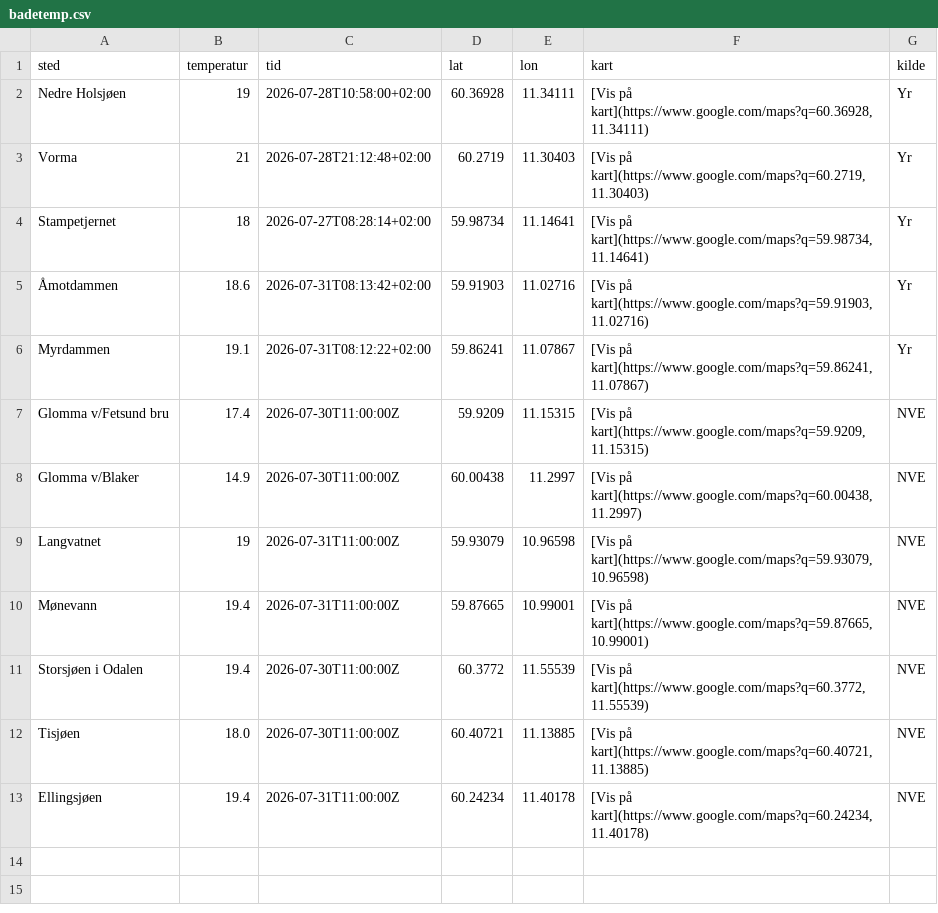
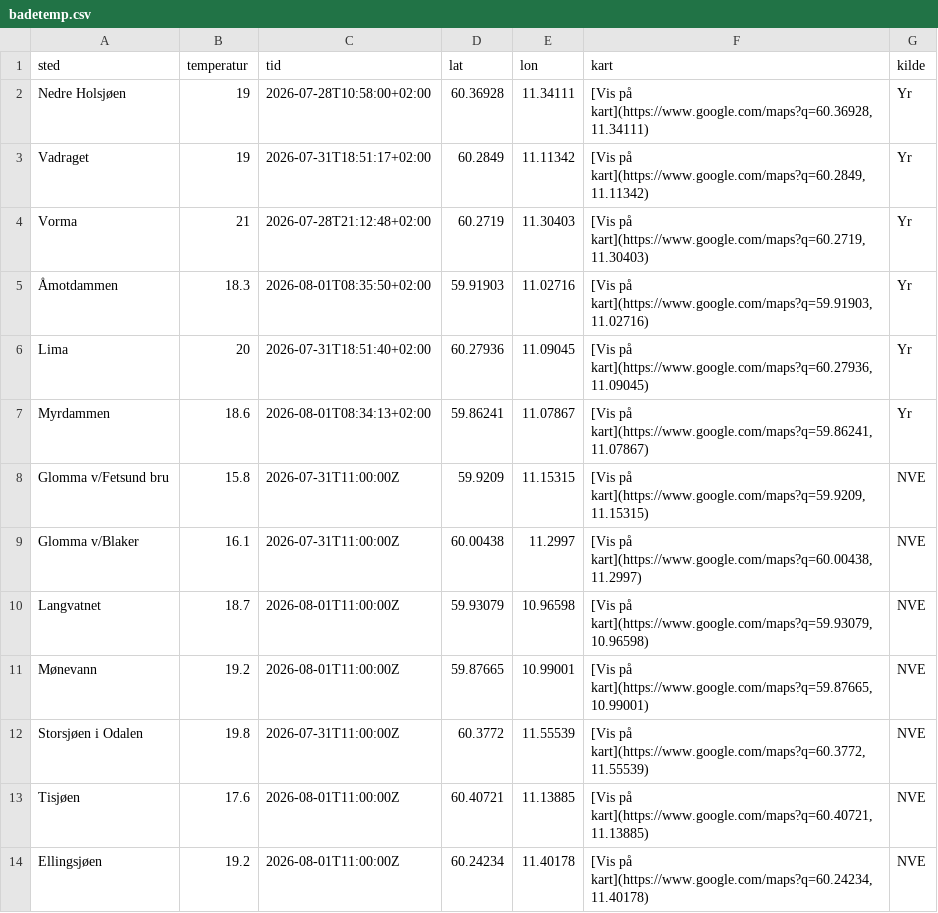
Before and after one commit to martinholterhuset/badevanntemp, a CSV file: badetemp.csv, drawn as a sheet.

```diff
--- a/badetemp.csv
+++ b/badetemp.csv
@@ -2,12 +2,13 @@ sted,temperatur,tid,lat,lon,kart,kilde
 Nedre Holsjøen,19,2026-07-28T10:58:00+02:00,60.36928,11.34111,"[Vis på kart](https://www.google.com/maps?q=60.36928,11.34111)",Yr
+Vadraget,19,2026-07-31T18:51:17+02:00,60.2849,11.11342,"[Vis på kart](https://www.google.com/maps?q=60.2849,11.11342)",Yr
 Vorma,21,2026-07-28T21:12:48+02:00,60.2719,11.30403,"[Vis på kart](https://www.google.com/maps?q=60.2719,11.30403)",Yr
-Stampetjernet,18,2026-07-27T08:28:14+02:00,59.98734,11.14641,"[Vis på kart](https://www.google.com/maps?q=59.98734,11.14641)",Yr
-Åmotdammen,18.6,2026-07-31T08:13:42+02:00,59.91903,11.02716,"[Vis på kart](https://www.google.com/maps?q=59.91903,11.02716)",Yr
-Myrdammen,19.1,2026-07-31T08:12:22+02:00,59.86241,11.07867,"[Vis på kart](https://www.google.com/maps?q=59.86241,11.07867)",Yr
-Glomma v/Fetsund bru,17.4,2026-07-30T11:00:00Z,59.9209,11.15315,"[Vis på kart](https://www.google.com/maps?q=59.9209,11.15315)",NVE
-Glomma v/Blaker,14.9,2026-07-30T11:00:00Z,60.00438,11.2997,"[Vis på kart](https://www.google.com/maps?q=60.00438,11.2997)",NVE
-Langvatnet,19,2026-07-31T11:00:00Z,59.93079,10.96598,"[Vis på kart](https://www.google.com/maps?q=59.93079,10.96598)",NVE
-Mønevann,19.4,2026-07-31T11:00:00Z,59.87665,10.99001,"[Vis på kart](https://www.google.com/maps?q=59.87665,10.99001)",NVE
-Storsjøen i Odalen,19.4,2026-07-30T11:00:00Z,60.3772,11.55539,"[Vis på kart](https://www.google.com/maps?q=60.3772,11.55539)",NVE
-Tisjøen,18.0,2026-07-30T11:00:00Z,60.40721,11.13885,"[Vis på kart](https://www.google.com/maps?q=60.40721,11.13885)",NVE
-Ellingsjøen,19.4,2026-07-31T11:00:00Z,60.24234,11.40178,"[Vis på kart](https://www.google.com/maps?q=60.24234,11.40178)",NVE
+Åmotdammen,18.3,2026-08-01T08:35:50+02:00,59.91903,11.02716,"[Vis på kart](https://www.google.com/maps?q=59.91903,11.02716)",Yr
+Lima,20,2026-07-31T18:51:40+02:00,60.27936,11.09045,"[Vis på kart](https://www.google.com/maps?q=60.27936,11.09045)",Yr
+Myrdammen,18.6,2026-08-01T08:34:13+02:00,59.86241,11.07867,"[Vis på kart](https://www.google.com/maps?q=59.86241,11.07867)",Yr
+Glomma v/Fetsund bru,15.8,2026-07-31T11:00:00Z,59.9209,11.15315,"[Vis på kart](https://www.google.com/maps?q=59.9209,11.15315)",NVE
+Glomma v/Blaker,16.1,2026-07-31T11:00:00Z,60.00438,11.2997,"[Vis på kart](https://www.google.com/maps?q=60.00438,11.2997)",NVE
+Langvatnet,18.7,2026-08-01T11:00:00Z,59.93079,10.96598,"[Vis på kart](https://www.google.com/maps?q=59.93079,10.96598)",NVE
+Mønevann,19.2,2026-08-01T11:00:00Z,59.87665,10.99001,"[Vis på kart](https://www.google.com/maps?q=59.87665,10.99001)",NVE
+Storsjøen i Odalen,19.8,2026-07-31T11:00:00Z,60.3772,11.55539,"[Vis på kart](https://www.google.com/maps?q=60.3772,11.55539)",NVE
+Tisjøen,17.6,2026-08-01T11:00:00Z,60.40721,11.13885,"[Vis på kart](https://www.google.com/maps?q=60.40721,11.13885)",NVE
+Ellingsjøen,19.2,2026-08-01T11:00:00Z,60.24234,11.40178,"[Vis på kart](https://www.google.com/maps?q=60.24234,11.40178)",NVE
```
